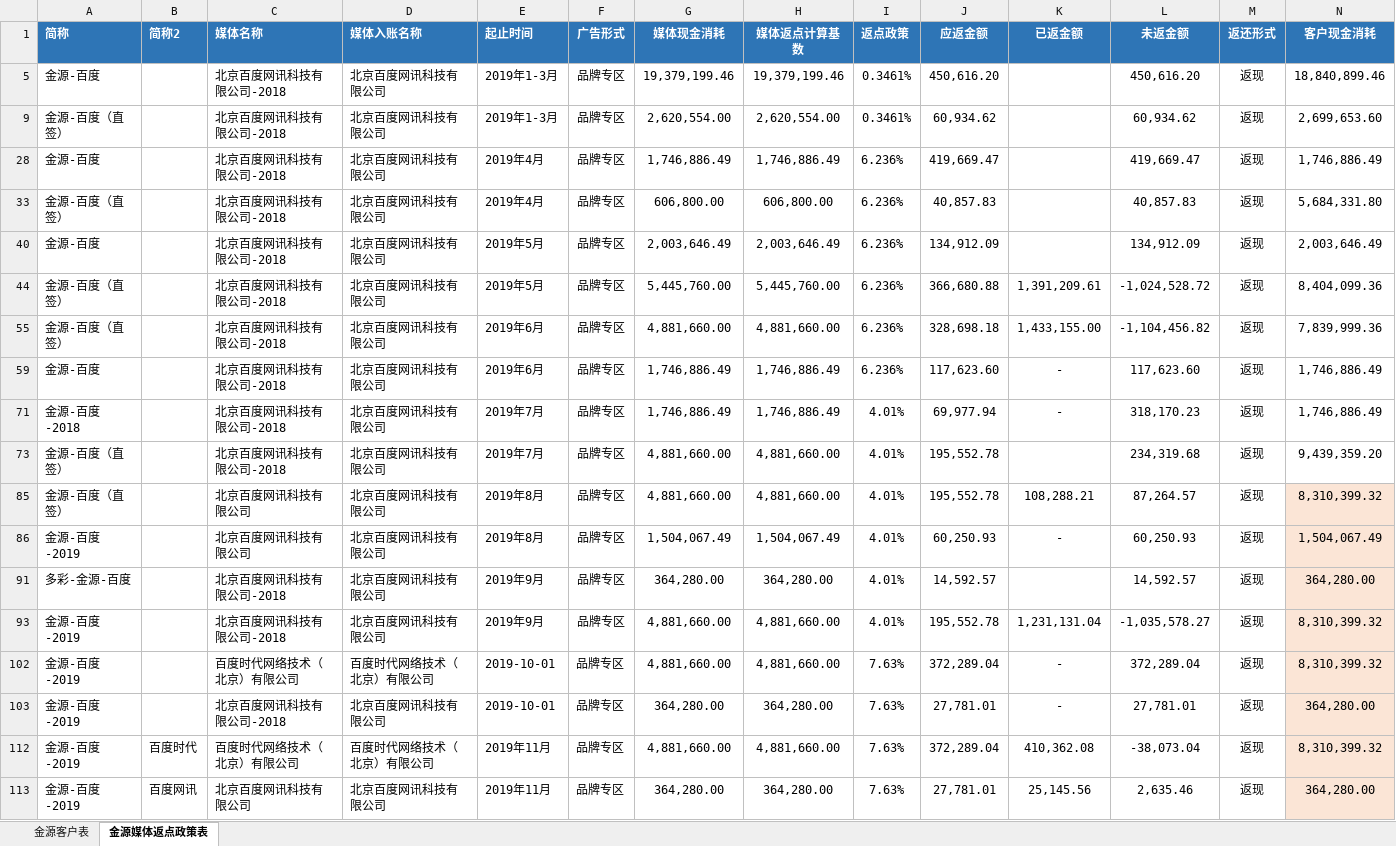
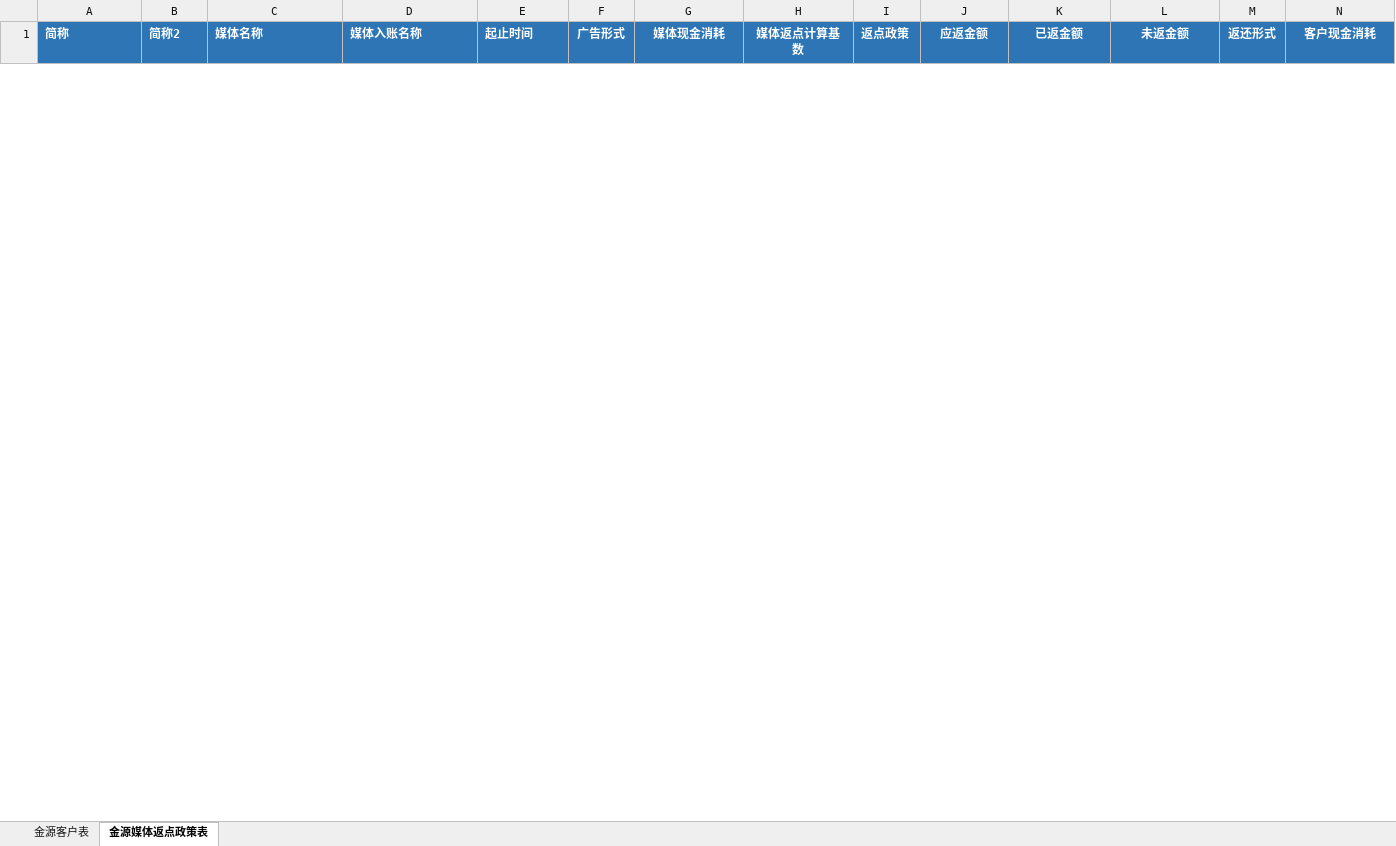
Before and after one commit to o-f-m/-, an Excel workbook: 2019年金源消耗表.xlsx, sheet 金源媒体返点政策表, drawn as a sheet; only a part is shown; values as stored, in another font and other column widths than the file's, no borders; removed rows and columns are numbered as before the commit, all else as after; rows hold the shown columns only; the diff covers the shown part only; the diff names each change by its address in the sheet, - before the commit and + after, or states it on an @@ line.

Commit message:
英派金源19年

```diff
--- a/2019年金源消耗表.xlsx (sheet 金源媒体返点政策表)
+++ b/2019年金源消耗表.xlsx (sheet 金源媒体返点政策表)
@@ row 5 hidden: 金源-百度 |  | 北京百度网讯科技有限公司-2018 | 北京百度网讯科技有限公司 | 2019年1-3月 | 品牌专区 | 19,379,199.46 | 19,379,199.46 | 0.3461% | 450,616.20 |  | 450,616.20 | 返现 | 18,840,899.46 @@
@@ row 9 hidden: 金源-百度（直签） |  | 北京百度网讯科技有限公司-2018 | 北京百度网讯科技有限公司 | 2019年1-3月 | 品牌专区 | 2,620,554.00 | 2,620,554.00 | 0.3461% | 60,934.62 |  | 60,934.62 | 返现 | 2,699,653.60 @@
@@ row 28 hidden: 金源-百度 |  | 北京百度网讯科技有限公司-2018 | 北京百度网讯科技有限公司 | 2019年4月 | 品牌专区 | 1,746,886.49 | 1,746,886.49 | 6.236% | 419,669.47 |  | 419,669.47 | 返现 | 1,746,886.49 @@
@@ row 33 hidden: 金源-百度（直签） |  | 北京百度网讯科技有限公司-2018 | 北京百度网讯科技有限公司 | 2019年4月 | 品牌专区 | 606,800.00 | 606,800.00 | 6.236% | 40,857.83 |  | 40,857.83 | 返现 | 5,684,331.80 @@
@@ row 40 hidden: 金源-百度 |  | 北京百度网讯科技有限公司-2018 | 北京百度网讯科技有限公司 | 2019年5月 | 品牌专区 | 2,003,646.49 | 2,003,646.49 | 6.236% | 134,912.09 |  | 134,912.09 | 返现 | 2,003,646.49 @@
@@ row 44 hidden: 金源-百度（直签） |  | 北京百度网讯科技有限公司-2018 | 北京百度网讯科技有限公司 | 2019年5月 | 品牌专区 | 5,445,760.00 | 5,445,760.00 | 6.236% | 366,680.88 | 1,391,209.61 | -1,024,528.72 | 返现 | 8,404,099.36 @@
@@ row 55 hidden: 金源-百度（直签） |  | 北京百度网讯科技有限公司-2018 | 北京百度网讯科技有限公司 | 2019年6月 | 品牌专区 | 4,881,660.00 | 4,881,660.00 | 6.236% | 328,698.18 | 1,433,155.00 | -1,104,456.82 | 返现 | 7,839,999.36 @@
@@ row 59 hidden: 金源-百度 |  | 北京百度网讯科技有限公司-2018 | 北京百度网讯科技有限公司 | 2019年6月 | 品牌专区 | 1,746,886.49 | 1,746,886.49 | 6.236% | 117,623.60 | - | 117,623.60 | 返现 | 1,746,886.49 @@
@@ row 71 hidden: 金源-百度-2018 |  | 北京百度网讯科技有限公司-2018 | 北京百度网讯科技有限公司 | 2019年7月 | 品牌专区 | 1,746,886.49 | 1,746,886.49 | 4.01% | 69,977.94 | - | 318,170.23 | 返现 | 1,746,886.49 @@
@@ row 73 hidden: 金源-百度（直签） |  | 北京百度网讯科技有限公司-2018 | 北京百度网讯科技有限公司 | 2019年7月 | 品牌专区 | 4,881,660.00 | 4,881,660.00 | 4.01% | 195,552.78 |  | 234,319.68 | 返现 | 9,439,359.20 @@
@@ row 85 hidden: 金源-百度（直签） |  | 北京百度网讯科技有限公司 | 北京百度网讯科技有限公司 | 2019年8月 | 品牌专区 | 4,881,660.00 | 4,881,660.00 | 4.01% | 195,552.78 | 108,288.21 | 87,264.57 | 返现 | 8,310,399.32 @@
@@ row 86 hidden: 金源-百度-2019 |  | 北京百度网讯科技有限公司 | 北京百度网讯科技有限公司 | 2019年8月 | 品牌专区 | 1,504,067.49 | 1,504,067.49 | 4.01% | 60,250.93 | - | 60,250.93 | 返现 | 1,504,067.49 @@
@@ row 91 hidden: 多彩-金源-百度 |  | 北京百度网讯科技有限公司-2018 | 北京百度网讯科技有限公司 | 2019年9月 | 品牌专区 | 364,280.00 | 364,280.00 | 4.01% | 14,592.57 |  | 14,592.57 | 返现 | 364,280.00 @@
@@ row 93 hidden: 金源-百度-2019 |  | 北京百度网讯科技有限公司-2018 | 北京百度网讯科技有限公司 | 2019年9月 | 品牌专区 | 4,881,660.00 | 4,881,660.00 | 4.01% | 195,552.78 | 1,231,131.04 | -1,035,578.27 | 返现 | 8,310,399.32 @@
@@ row 102 hidden: 金源-百度-2019 |  | 百度时代网络技术（北京）有限公司 | 百度时代网络技术（北京）有限公司 | 2019-10-01 | 品牌专区 | 4,881,660.00 | 4,881,660.00 | 7.63% | 372,289.04 | - | 372,289.04 | 返现 | 8,310,399.32 @@
@@ row 103 hidden: 金源-百度-2019 |  | 北京百度网讯科技有限公司-2018 | 北京百度网讯科技有限公司 | 2019-10-01 | 品牌专区 | 364,280.00 | 364,280.00 | 7.63% | 27,781.01 | - | 27,781.01 | 返现 | 364,280.00 @@
@@ row 112 hidden: 金源-百度-2019 | 百度时代 | 百度时代网络技术（北京）有限公司 | 百度时代网络技术（北京）有限公司 | 2019年11月 | 品牌专区 | 4,881,660.00 | 4,881,660.00 | 7.63% | 372,289.04 | 410,362.08 | -38,073.04 | 返现 | 8,310,399.32 @@
@@ row 113 hidden: 金源-百度-2019 | 百度网讯 | 北京百度网讯科技有限公司 | 北京百度网讯科技有限公司 | 2019年11月 | 品牌专区 | 364,280.00 | 364,280.00 | 7.63% | 27,781.01 | 25,145.56 | 2,635.46 | 返现 | 364,280.00 @@
```
Also changed, not shown: 1 added row and 1 hidden or unhidden row elsewhere in this sheet, sheet 金源客户表, hidden cells.
